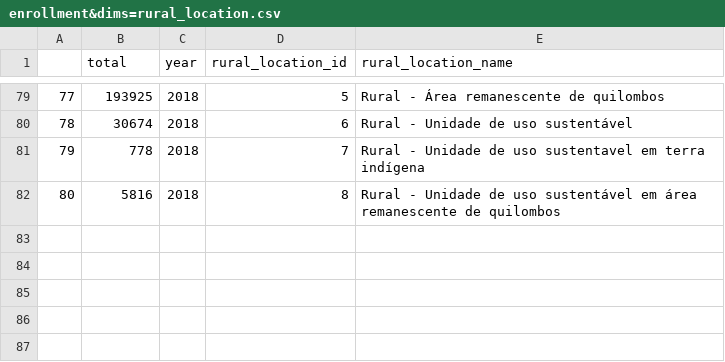
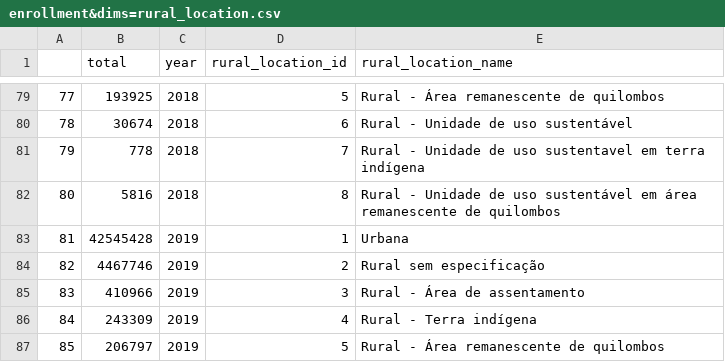
Before and after one commit to C3SL/lde-api-regression-test, a CSV file: route_result/enrollment&dims=rural_location.csv, drawn as a sheet; only a part is shown, gaps mark what is left out.

```diff
--- a/route_result/enrollment&dims=rural_location.csv
+++ b/route_result/enrollment&dims=rural_location.csv
@@ -82 +82,6 @@
 80,5816,2018,8,Rural - Unidade de uso sustentável em área remanescente de quilombos
+81,42545428,2019,1,Urbana
+82,4467746,2019,2,Rural sem especificação
+83,410966,2019,3,Rural - Área de assentamento
+84,243309,2019,4,Rural - Terra indígena
+85,206797,2019,5,Rural - Área remanescente de quilombos
```
Also changed, not shown: route_result/enrollment&dims=adm_dependency.csv, route_result/enrollment&dims=adm_dependency_detailed,location.csv, 10 other files.
